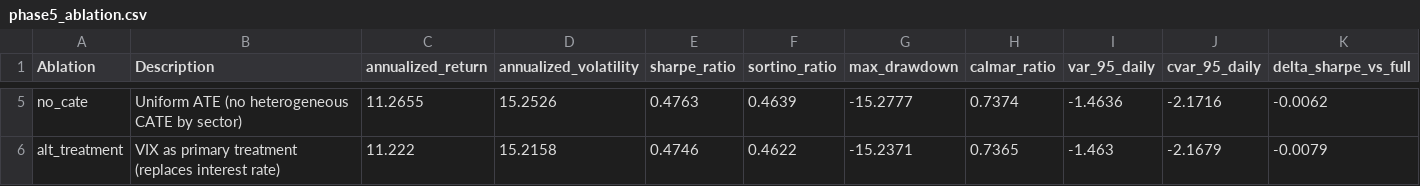
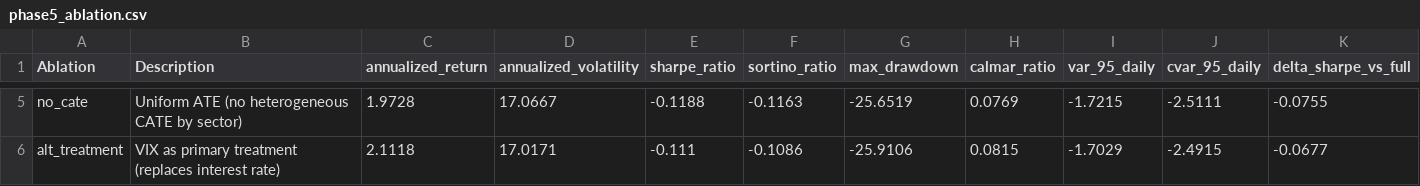
Before and after one commit to Emonlusk/Causal_finance, a CSV file: results/phase5_ablation.csv, drawn as a sheet; only a part is shown, gaps mark what is left out; the diff covers the shown part only; the diff names each change by its address in the sheet, - before the commit and + after, or states it on an @@ line.

```diff
--- a/results/phase5_ablation.csv
+++ b/results/phase5_ablation.csv
-C5 (annualized_return): 11.2655
+C5 (annualized_return): 1.9728
-D5 (annualized_volatility): 15.2526
+D5 (annualized_volatility): 17.0667
-E5 (sharpe_ratio): 0.4763
+E5 (sharpe_ratio): -0.1188
-F5 (sortino_ratio): 0.4639
+F5 (sortino_ratio): -0.1163
-G5 (max_drawdown): -15.2777
+G5 (max_drawdown): -25.6519
-H5 (calmar_ratio): 0.7374
+H5 (calmar_ratio): 0.0769
-I5 (var_95_daily): -1.4636
+I5 (var_95_daily): -1.7215
-J5 (cvar_95_daily): -2.1716
+J5 (cvar_95_daily): -2.5111
-K5 (delta_sharpe_vs_full): -0.0062
+K5 (delta_sharpe_vs_full): -0.0755
-C6 (annualized_return): 11.222
+C6 (annualized_return): 2.1118
-D6 (annualized_volatility): 15.2158
+D6 (annualized_volatility): 17.0171
-E6 (sharpe_ratio): 0.4746
+E6 (sharpe_ratio): -0.111
-F6 (sortino_ratio): 0.4622
+F6 (sortino_ratio): -0.1086
-G6 (max_drawdown): -15.2371
+G6 (max_drawdown): -25.9106
-H6 (calmar_ratio): 0.7365
+H6 (calmar_ratio): 0.0815
-I6 (var_95_daily): -1.463
+I6 (var_95_daily): -1.7029
-J6 (cvar_95_daily): -2.1679
+J6 (cvar_95_daily): -2.4915
-K6 (delta_sharpe_vs_full): -0.0079
+K6 (delta_sharpe_vs_full): -0.0677
```
Also changed, not shown: 26 edited cells elsewhere in this file, results/phase6_asset_universe.csv, results/phase6_split_sensitivity.csv, 16 other files.
